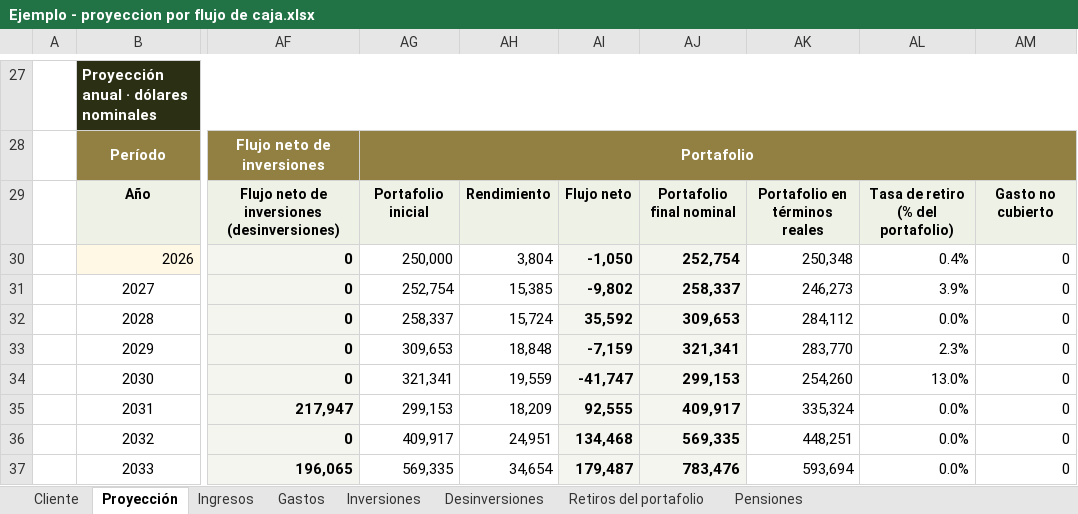
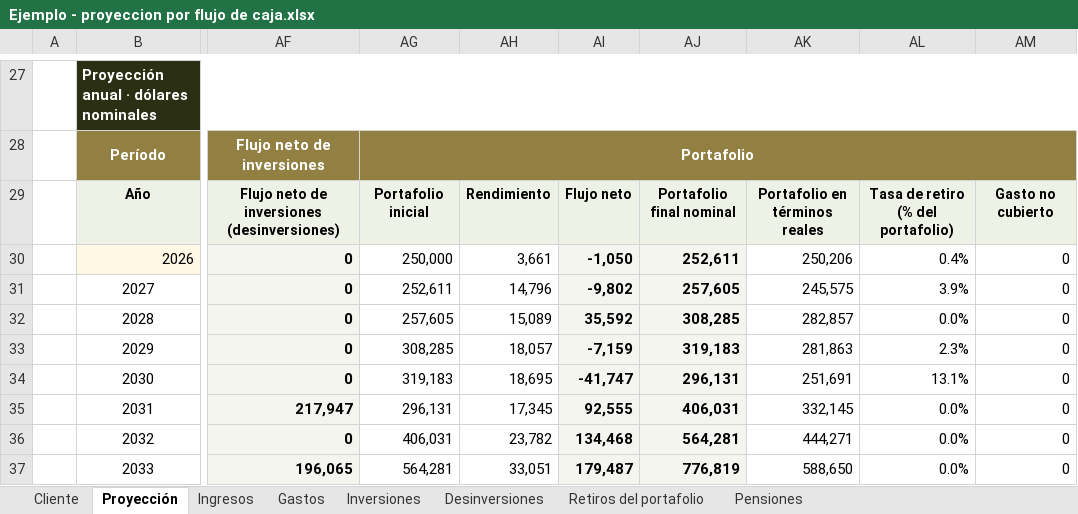
Before and after one commit to jzunigachoto/chotocruzco-FinancePlanning, an Excel workbook: Ejemplo - proyeccion por flujo de caja.xlsx, sheet Proyección, drawn as a sheet; only a part is shown, gaps mark what is left out; values as stored, in another font and other column widths than the file's, no borders; charts and pictures not drawn; the diff covers the shown part only; the diff names each change by its address in the sheet, - before the commit and + after, or states it on an @@ line.

```diff
--- a/Ejemplo - proyeccion por flujo de caja.xlsx (sheet Proyección)
+++ b/Ejemplo - proyeccion por flujo de caja.xlsx (sheet Proyección)
-AH30: 3,804
+AH30: 3,661
-AJ30: 252,754
+AJ30: 252,611
-AK30: 250,348
+AK30: 250,206
-AG31: 252,754
+AG31: 252,611
-AH31: 15,385
+AH31: 14,796
-AJ31: 258,337
+AJ31: 257,605
-AK31: 246,273
+AK31: 245,575
-AG32: 258,337
+AG32: 257,605
-AH32: 15,724
+AH32: 15,089
-AJ32: 309,653
+AJ32: 308,285
-AK32: 284,112
+AK32: 282,857
-AG33: 309,653
+AG33: 308,285
-AH33: 18,848
+AH33: 18,057
-AJ33: 321,341
+AJ33: 319,183
-AK33: 283,770
+AK33: 281,863
-AG34: 321,341
+AG34: 319,183
-AH34: 19,559
+AH34: 18,695
-AJ34: 299,153
+AJ34: 296,131
-AK34: 254,260
+AK34: 251,691
-AL34: 13.0%
+AL34: 13.1%
-AG35: 299,153
+AG35: 296,131
-AH35: 18,209
+AH35: 17,345
-AJ35: 409,917
+AJ35: 406,031
-AK35: 335,324
+AK35: 332,145
-AG36: 409,917
+AG36: 406,031
-AH36: 24,951
+AH36: 23,782
-AJ36: 569,335
+AJ36: 564,281
-AK36: 448,251
+AK36: 444,271
-AG37: 569,335
+AG37: 564,281
-AH37: 34,654
+AH37: 33,051
-AJ37: 783,476
+AJ37: 776,819
-AK37: 593,694
+AK37: 588,650
```
Also changed, not shown: 135 edited cells elsewhere in this sheet, sheet Cliente, sheet Inversiones, charts or pictures, plantilla_familias.xlsx, plantilla_instituciones.xlsx, 8 other files.
